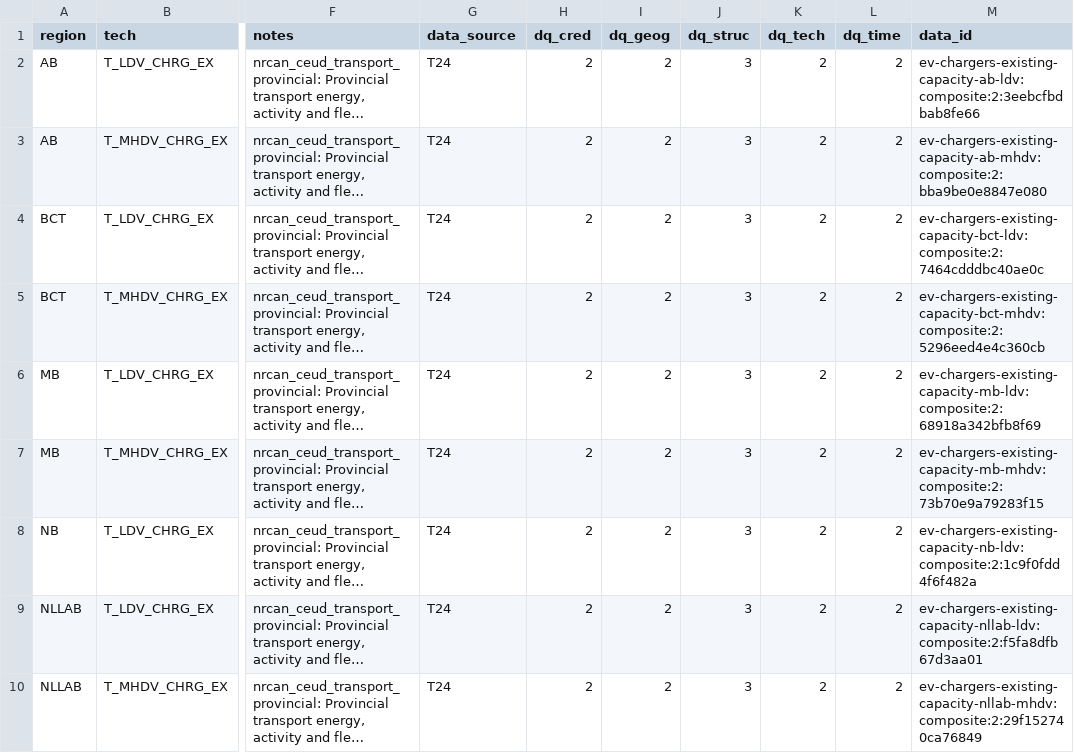
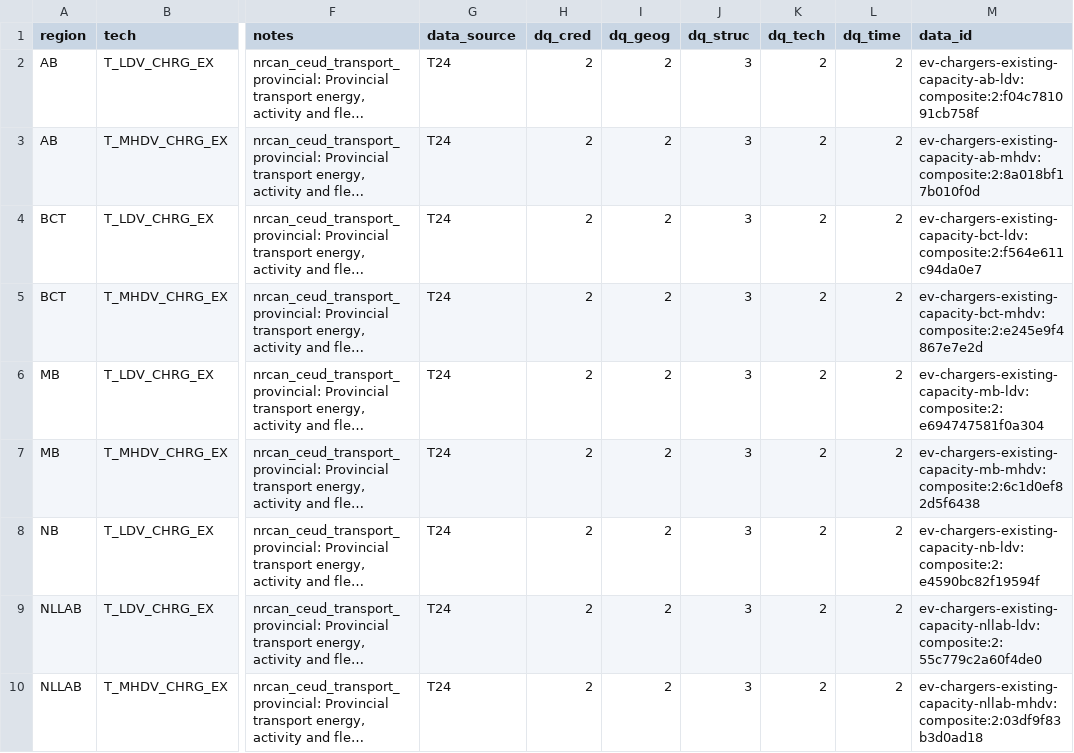
Before and after one commit to CANOE-main/canoe-transportation, a CSV file: inputs/2_processed/ev_chargers/charger_existing_capacity.csv, drawn as a sheet; only a part is shown, gaps mark what is left out; long unchanged cells end in …; the diff covers the shown part only; the diff names each change by its address in the sheet, - before the commit and + after, or states it on an @@ line.

```diff
--- a/inputs/2_processed/ev_chargers/charger_existing_capacity.csv
+++ b/inputs/2_processed/ev_chargers/charger_existing_capacity.csv
-M2 (data_id): ev-chargers-existing-capacity-ab-ldv:composite:2:3eebcfbdbab8fe66
+M2 (data_id): ev-chargers-existing-capacity-ab-ldv:composite:2:f04c781091cb758f
-M3 (data_id): ev-chargers-existing-capacity-ab-mhdv:composite:2:bba9be0e8847e080
+M3 (data_id): ev-chargers-existing-capacity-ab-mhdv:composite:2:8a018bf17b010f0d
-M4 (data_id): ev-chargers-existing-capacity-bct-ldv:composite:2:7464cdddbc40ae0c
+M4 (data_id): ev-chargers-existing-capacity-bct-ldv:composite:2:f564e611c94da0e7
-M5 (data_id): ev-chargers-existing-capacity-bct-mhdv:composite:2:5296eed4e4c360cb
+M5 (data_id): ev-chargers-existing-capacity-bct-mhdv:composite:2:e245e9f4867e7e2d
-M6 (data_id): ev-chargers-existing-capacity-mb-ldv:composite:2:68918a342bfb8f69
+M6 (data_id): ev-chargers-existing-capacity-mb-ldv:composite:2:e694747581f0a304
-M7 (data_id): ev-chargers-existing-capacity-mb-mhdv:composite:2:73b70e9a79283f15
+M7 (data_id): ev-chargers-existing-capacity-mb-mhdv:composite:2:6c1d0ef82d5f6438
-M8 (data_id): ev-chargers-existing-capacity-nb-ldv:composite:2:1c9f0fdd4f6f482a
+M8 (data_id): ev-chargers-existing-capacity-nb-ldv:composite:2:e4590bc82f19594f
-M9 (data_id): ev-chargers-existing-capacity-nllab-ldv:composite:2:f5fa8dfb67d3aa01
+M9 (data_id): ev-chargers-existing-capacity-nllab-ldv:composite:2:55c779c2a60f4de0
-M10 (data_id): ev-chargers-existing-capacity-nllab-mhdv:composite:2:29f152740ca76849
+M10 (data_id): ev-chargers-existing-capacity-nllab-mhdv:composite:2:03df9f83b3d0ad18
```
Also changed, not shown: 9 edited cells elsewhere in this file, inputs/2_processed/efficiencies/limit_tech_input_split.csv, inputs/2_processed/ev_chargers/charger_cost_fixed.csv, 26 other files.
